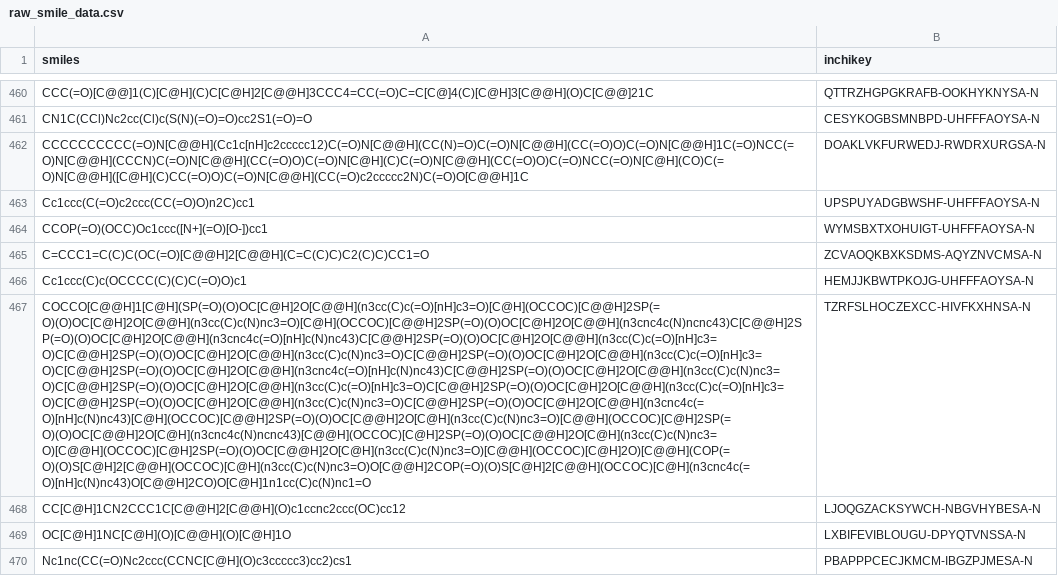
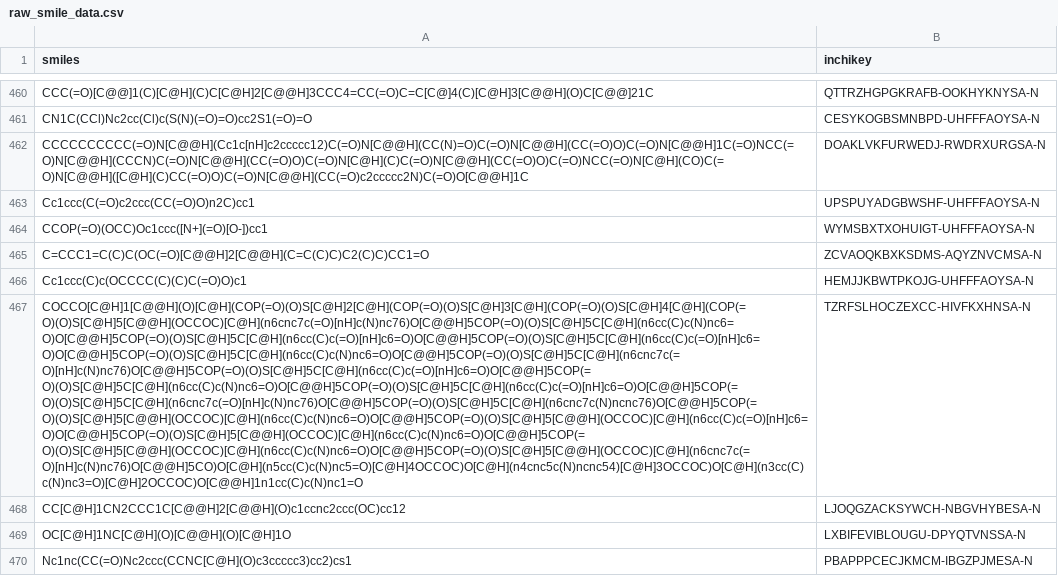
Before and after one commit to Chiamakaj/eos2ta5_ersilia_model_validation, a CSV file: data/raw_smile_data.csv, drawn as a sheet; only a part is shown, gaps mark what is left out; the diff covers the shown part only; the diff names each change by its address in the sheet, - before the commit and + after, or states it on an @@ line.

```diff
--- a/data/raw_smile_data.csv
+++ b/data/raw_smile_data.csv
-A467 (smiles): COCCO[C@@H]1[C@H](SP(=O)(O)OC[C@H]2O[C@@H](n3cc(C)c(=O)[nH]c3=O)[C@H](OCCOC)[C@@H]2SP(=O)(O)OC[C@H]2O[C@@H](n3cc(C)c(N)nc3=O)[C@H](OCCOC)[C@@H]2SP(=O)(O)OC[C@H]2O[C@@H](n3cnc4c(N)ncnc43)C[C@@H]2SP(=O)(O)OC[C@H]2O[C@@H](n3cnc4c(=O)[nH]c(N)nc43)C[C@@H]2SP(=O)(O)OC[C@H]2O[C@@H](n3cc(C)c(=O)[nH]c3=O)C[C@@H]2SP(=O)(O)OC[C@H]2O[C@@H](n3cc(C)c(N)nc3=O)C[C@@H]2SP(=O)(O)OC[C@H]2O[C@@H](n3cc(C)c(=O)[nH]c3=O)C[C@@H]2SP(=O)(O)OC[C@H]2O[C@@H](n3cnc4c(=O)[nH]c(N)nc43)C[C@@H]2SP(=O)(O)OC[C@H]2O[C@@H](n3cc(C)c(N)nc3=O)C[C@@H]2SP(=O)(O)OC[C@H]2O[C@@H](n3cc(C)c(=O)[nH]c3=O)C[C@@H]2SP(=O)(O)OC[C@H]2O[C@@H](n3cc(C)c(=O)[nH]c3=O)C[C@@H]2SP(=O)(O)OC[C@H]2O[C@@H](n3cc(C)c(N)nc3=O)C[C@@H]2SP(=O)(O)OC[C@H]2O[C@@H](n3cnc4c(=O)[nH]c(N)nc43)[C@H](OCCOC)[C@@H]2SP(=O)(O)OC[C@@H]2O[C@H](n3cc(C)c(N)nc3=O)[C@@H](OCCOC)[C@H]2SP(=O)(O)OC[C@@H]2O[C@H](n3cnc4c(N)ncnc43)[C@@H](OCCOC)[C@H]2SP(=O)(O)OC[C@@H]2O[C@H](n3cc(C)c(N)nc3=O)[C@@H](OCCOC)[C@H]2SP(=O)(O)OC[C@@H]2O[C@H](n3cc(C)c(N)nc3=O)[C@@H](OCCOC)[C@H]2O)[C@@H](COP(=O)(O)S[C@H]2[C@@H](OCCOC)[C@H](n3cc(C)c(N)nc3=O)O[C@@H]2COP(=O)(O)S[C@H]2[C@@H](OCCOC)[C@H](n3cnc4c(=O)[nH]c(N)nc43)O[C@@H]2CO)O[C@H]1n1cc(C)c(N)nc1=O
+A467 (smiles): COCCO[C@H]1[C@@H](O)[C@H](COP(=O)(O)S[C@H]2[C@H](COP(=O)(O)S[C@H]3[C@H](COP(=O)(O)S[C@H]4[C@H](COP(=O)(O)S[C@H]5[C@@H](OCCOC)[C@H](n6cnc7c(=O)[nH]c(N)nc76)O[C@@H]5COP(=O)(O)S[C@H]5C[C@H](n6cc(C)c(N)nc6=O)O[C@@H]5COP(=O)(O)S[C@H]5C[C@H](n6cc(C)c(=O)[nH]c6=O)O[C@@H]5COP(=O)(O)S[C@H]5C[C@H](n6cc(C)c(=O)[nH]c6=O)O[C@@H]5COP(=O)(O)S[C@H]5C[C@H](n6cc(C)c(N)nc6=O)O[C@@H]5COP(=O)(O)S[C@H]5C[C@H](n6cnc7c(=O)[nH]c(N)nc76)O[C@@H]5COP(=O)(O)S[C@H]5C[C@H](n6cc(C)c(=O)[nH]c6=O)O[C@@H]5COP(=O)(O)S[C@H]5C[C@H](n6cc(C)c(N)nc6=O)O[C@@H]5COP(=O)(O)S[C@H]5C[C@H](n6cc(C)c(=O)[nH]c6=O)O[C@@H]5COP(=O)(O)S[C@H]5C[C@H](n6cnc7c(=O)[nH]c(N)nc76)O[C@@H]5COP(=O)(O)S[C@H]5C[C@H](n6cnc7c(N)ncnc76)O[C@@H]5COP(=O)(O)S[C@H]5[C@@H](OCCOC)[C@H](n6cc(C)c(N)nc6=O)O[C@@H]5COP(=O)(O)S[C@H]5[C@@H](OCCOC)[C@H](n6cc(C)c(=O)[nH]c6=O)O[C@@H]5COP(=O)(O)S[C@H]5[C@@H](OCCOC)[C@H](n6cc(C)c(N)nc6=O)O[C@@H]5COP(=O)(O)S[C@H]5[C@@H](OCCOC)[C@H](n6cc(C)c(N)nc6=O)O[C@@H]5COP(=O)(O)S[C@H]5[C@@H](OCCOC)[C@H](n6cnc7c(=O)[nH]c(N)nc76)O[C@@H]5CO)O[C@H](n5cc(C)c(N)nc5=O)[C@H]4OCCOC)O[C@H](n4cnc5c(N)ncnc54)[C@H]3OCCOC)O[C@H](n3cc(C)c(N)nc3=O)[C@H]2OCCOC)O[C@@H]1n1cc(C)c(N)nc1=O
```
Also changed, not shown: 74 edited cells elsewhere in this file, 5 other files.
